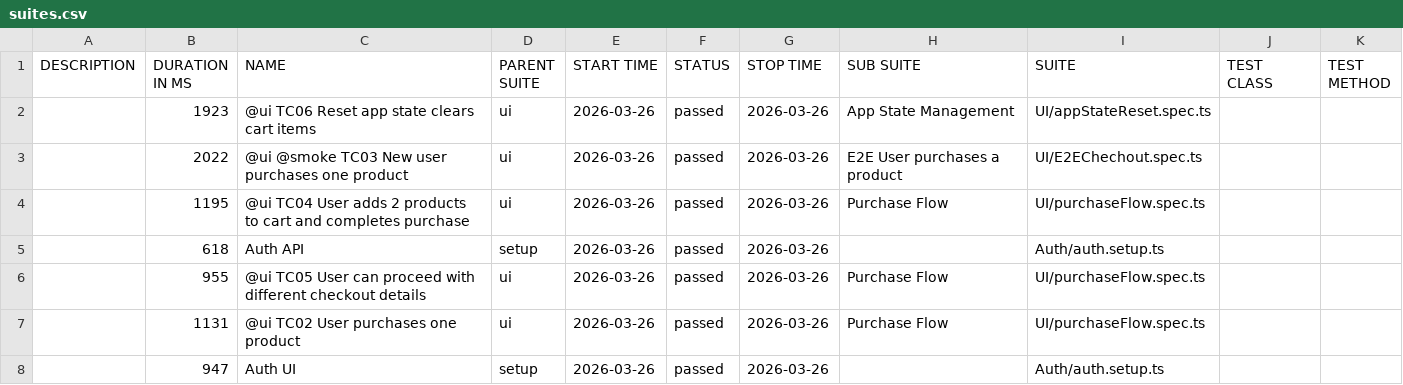
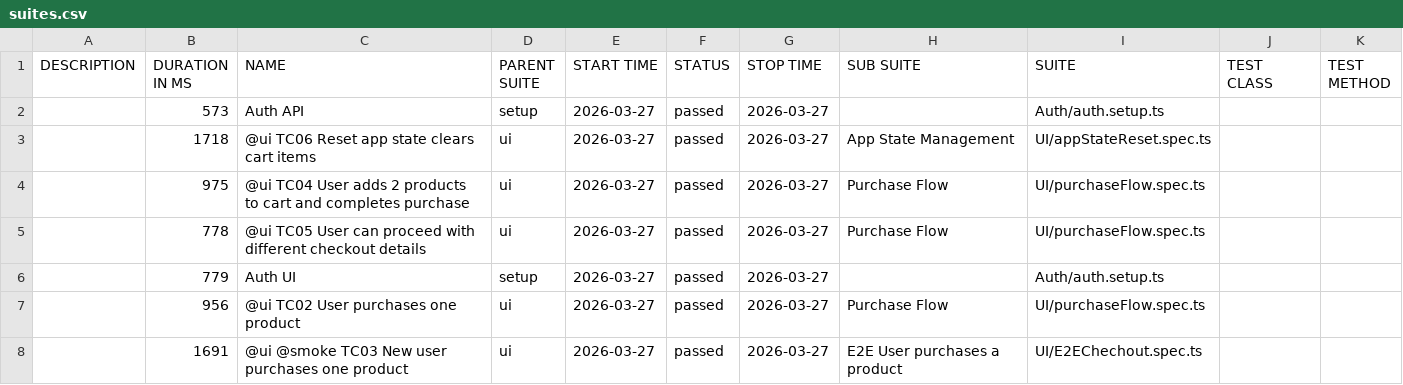
Before and after one commit to dkalashnyk/demo, a CSV file: ui/data/suites.csv, drawn as a sheet.

```diff
--- a/ui/data/suites.csv
+++ b/ui/data/suites.csv
@@ -1,8 +1,8 @@
 "DESCRIPTION","DURATION IN MS","NAME","PARENT SUITE","START TIME","STATUS","STOP TIME","SUB SUITE","SUITE","TEST CLASS","TEST METHOD"
-"","1923","@ui TC06 Reset app state clears cart items","ui","2026-03-26","passed","2026-03-26","App State Management","UI/appStateReset.spec.ts","",""
-"","2022","@ui @smoke TC03 New user purchases one product","ui","2026-03-26","passed","2026-03-26","E2E User purchases a product","UI/E2EChechout.spec.ts","",""
-"","1195","@ui TC04 User adds 2 products to cart and completes purchase","ui","2026-03-26","passed","2026-03-26","Purchase Flow","UI/purchaseFlow.spec.ts","",""
-"","618","Auth API","setup","2026-03-26","passed","2026-03-26","","Auth/auth.setup.ts","",""
-"","955","@ui TC05 User can proceed with different checkout details","ui","2026-03-26","passed","2026-03-26","Purchase Flow","UI/purchaseFlow.spec.ts","",""
-"","1131","@ui TC02 User purchases one product","ui","2026-03-26","passed","2026-03-26","Purchase Flow","UI/purchaseFlow.spec.ts","",""
-"","947","Auth UI","setup","2026-03-26","passed","2026-03-26","","Auth/auth.setup.ts","",""
+"","573","Auth API","setup","2026-03-27","passed","2026-03-27","","Auth/auth.setup.ts","",""
+"","1718","@ui TC06 Reset app state clears cart items","ui","2026-03-27","passed","2026-03-27","App State Management","UI/appStateReset.spec.ts","",""
+"","975","@ui TC04 User adds 2 products to cart and completes purchase","ui","2026-03-27","passed","2026-03-27","Purchase Flow","UI/purchaseFlow.spec.ts","",""
+"","778","@ui TC05 User can proceed with different checkout details","ui","2026-03-27","passed","2026-03-27","Purchase Flow","UI/purchaseFlow.spec.ts","",""
+"","779","Auth UI","setup","2026-03-27","passed","2026-03-27","","Auth/auth.setup.ts","",""
+"","956","@ui TC02 User purchases one product","ui","2026-03-27","passed","2026-03-27","Purchase Flow","UI/purchaseFlow.spec.ts","",""
+"","1691","@ui @smoke TC03 New user purchases one product","ui","2026-03-27","passed","2026-03-27","E2E User purchases a product","UI/E2EChechout.spec.ts","",""
```
Also changed, not shown: 37 other files.
